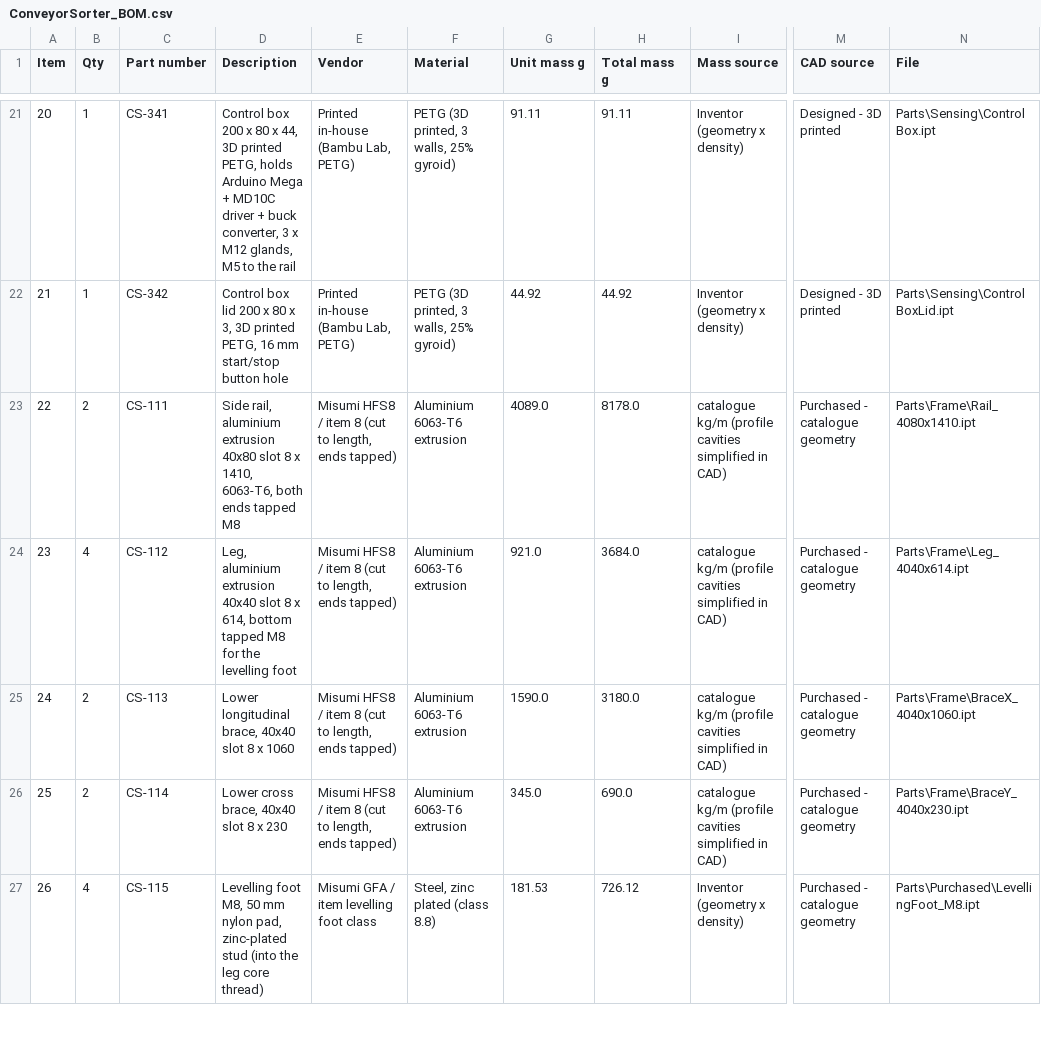
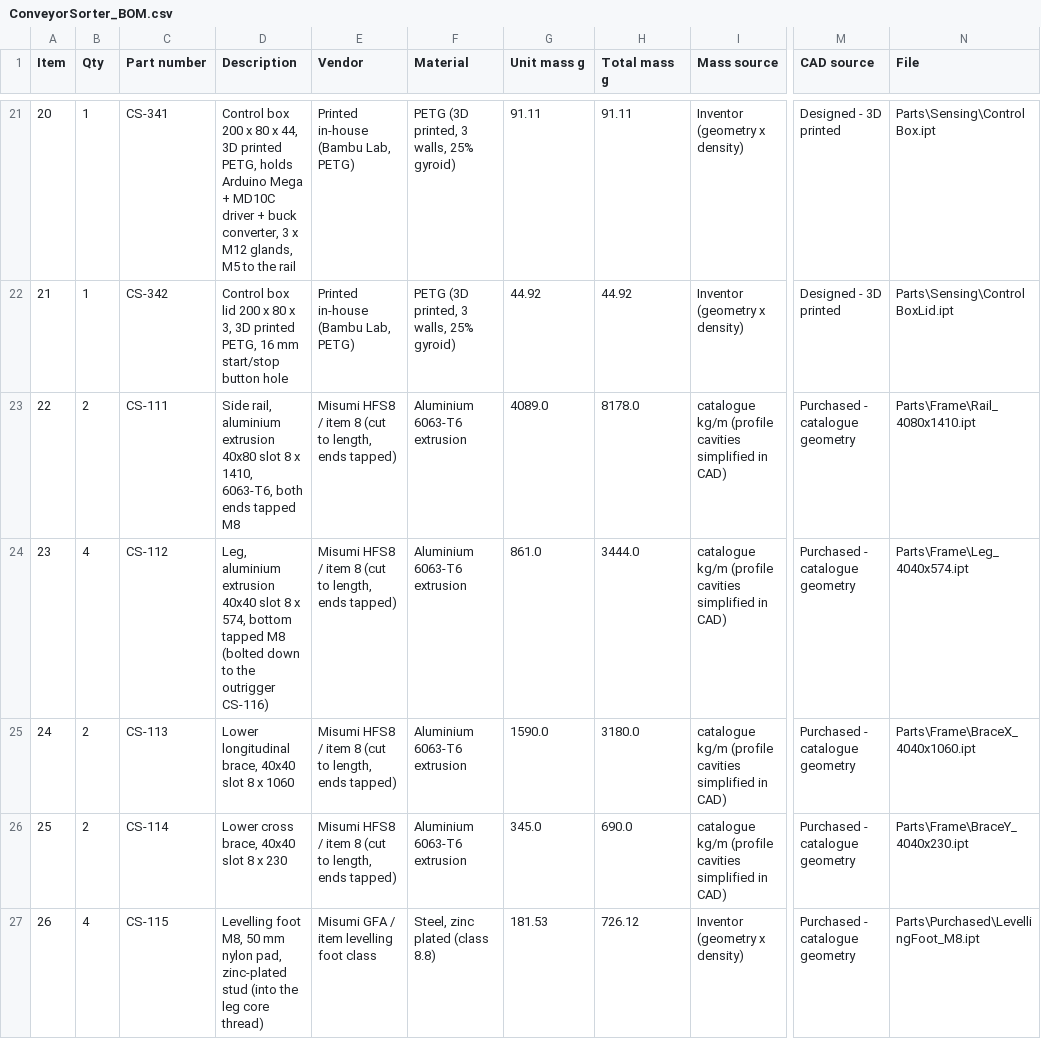
Before and after one commit to patel090903-cmyk/portfolio, a CSV file: assets/conveyor-sorter/ConveyorSorter_BOM.csv, drawn as a sheet; only a part is shown, gaps mark what is left out; the diff covers the shown part only; the diff names each change by its address in the sheet, - before the commit and + after, or states it on an @@ line.

Commit message:
Update assets/conveyor-sorter/ConveyorSorter_BOM.csv

```diff
--- a/assets/conveyor-sorter/ConveyorSorter_BOM.csv
+++ b/assets/conveyor-sorter/ConveyorSorter_BOM.csv
-D24 (Description): …8 x 614, bottom tapped M8 for the levelling foot
+D24 (Description): …8 x 574, bottom tapped M8 (bolted down to the outrigger CS-116)
-G24 (Unit mass g): 921.0
+G24 (Unit mass g): 861.0
-H24 (Total mass g): 3684.0
+H24 (Total mass g): 3444.0
-N24 (File): Parts\Frame\Leg_4040x614.ipt
+N24 (File): Parts\Frame\Leg_4040x574.ipt
```
Also changed, not shown: 2 added rows, 32 edited cells and row numbers in column A elsewhere in this file.
